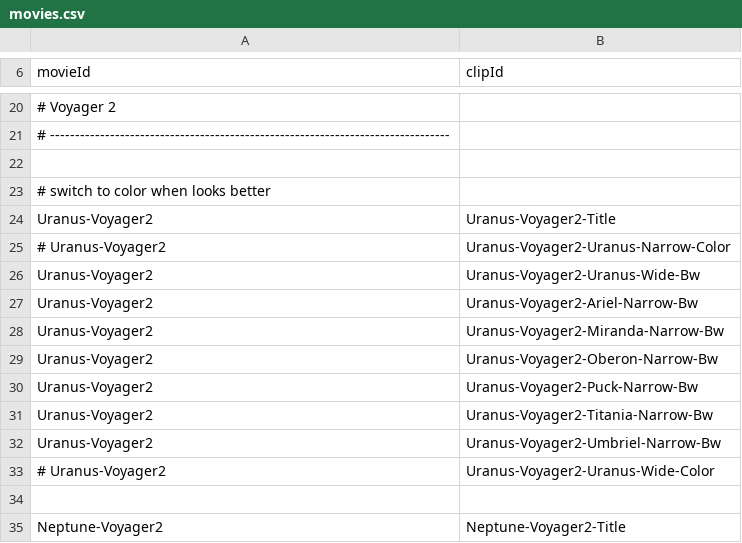
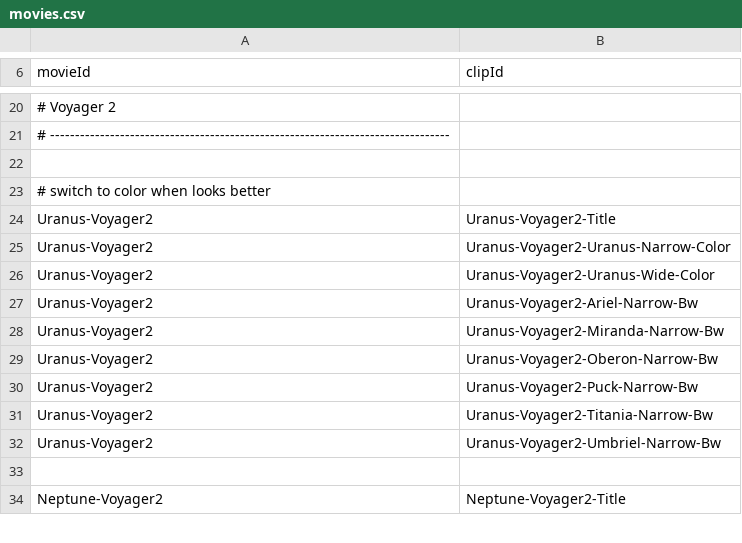
Before and after one commit to bburns/PyVoyager, a CSV file: db/movies.csv, drawn as a sheet; only a part is shown, gaps mark what is left out; the diff names each change by its address in the sheet, - before the commit and + after, or states it on an @@ line.

```diff
--- a/db/movies.csv
+++ b/db/movies.csv
-A25 (movieId): # Uranus-Voyager2
+A25 (movieId): Uranus-Voyager2
-B26 (clipId): Uranus-Voyager2-Uranus-Wide-Bw
+B26 (clipId): Uranus-Voyager2-Uranus-Wide-Color
-row 33: # Uranus-Voyager2 | Uranus-Voyager2-Uranus-Wide-Color
```
Also changed, not shown: db/retargeting.csv, db/segments.csv, 6 other files.
